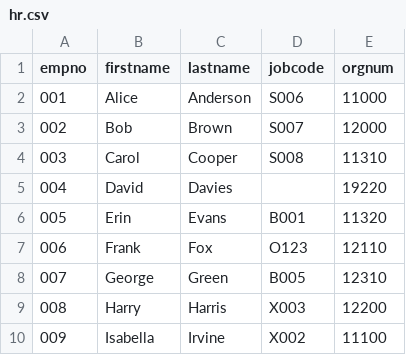
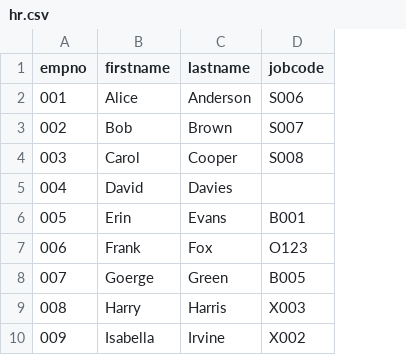
Before and after one commit to Evolveum/midpoint-book, a CSV file: samples/9/hr.csv, drawn as a sheet; only a part is shown; the diff names each change by its address in the sheet, - before the commit and + after, or states it on an @@ line.

Commit message:
Book samples updated with the book

```diff
--- a/samples/9/hr.csv
+++ b/samples/9/hr.csv
-column E (orgnum), rows 2-10: 11000 | 12000 | 11310 | 19220 | 11320 | 12110 | 12310 | 12200 | 11100
-B8 (firstname): George
+B8 (firstname): Goerge
```
Also changed, not shown: 42 other files.
